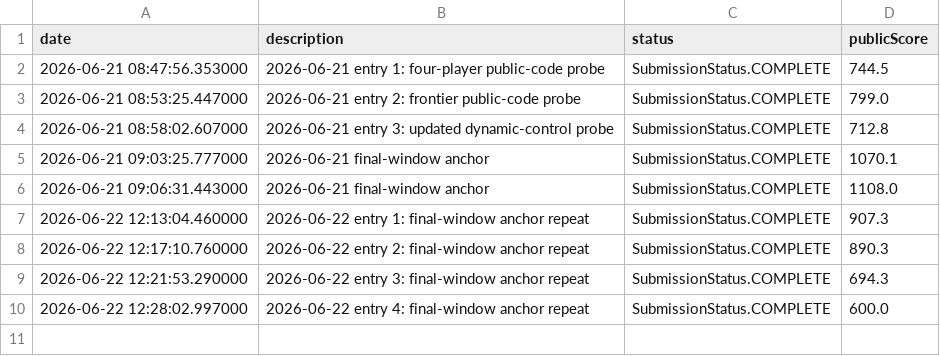
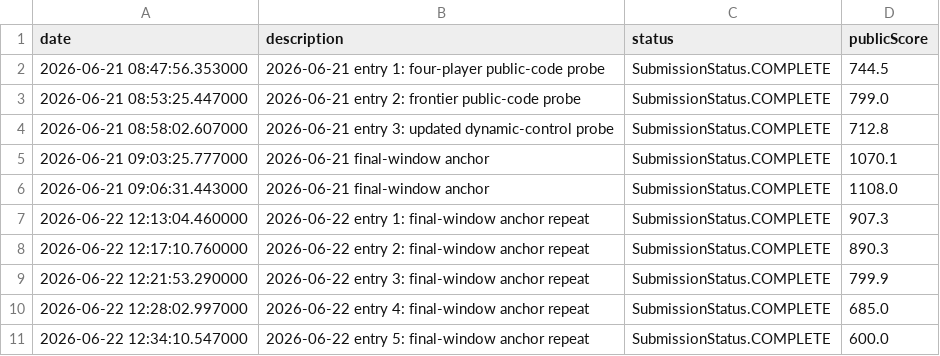
Before and after one commit to Beiciccc/orbit-wars-experiment-log, a CSV file: data/submission-summary.csv, drawn as a sheet.

Commit message:
Update 2026-06-22 submission 5

```diff
--- a/data/submission-summary.csv
+++ b/data/submission-summary.csv
@@ -8,3 +8,4 @@ date,description,status,publicScore
 2026-06-22 12:17:10.760000,2026-06-22 entry 2: final-window anchor repeat,SubmissionStatus.COMPLETE,890.3
-2026-06-22 12:21:53.290000,2026-06-22 entry 3: final-window anchor repeat,SubmissionStatus.COMPLETE,694.3
-2026-06-22 12:28:02.997000,2026-06-22 entry 4: final-window anchor repeat,SubmissionStatus.COMPLETE,600.0
+2026-06-22 12:21:53.290000,2026-06-22 entry 3: final-window anchor repeat,SubmissionStatus.COMPLETE,799.9
+2026-06-22 12:28:02.997000,2026-06-22 entry 4: final-window anchor repeat,SubmissionStatus.COMPLETE,685.0
+2026-06-22 12:34:10.547000,2026-06-22 entry 5: final-window anchor repeat,SubmissionStatus.COMPLETE,600.0
```
Also changed, not shown: 2 other files.
